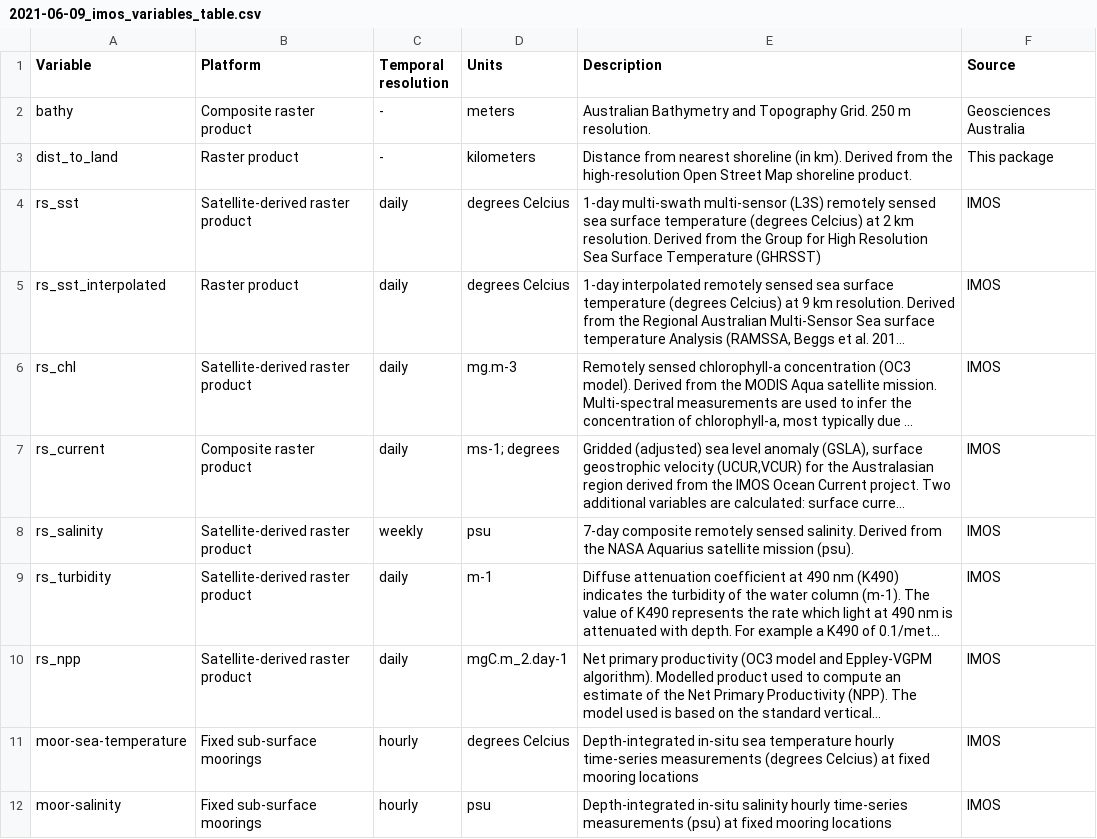
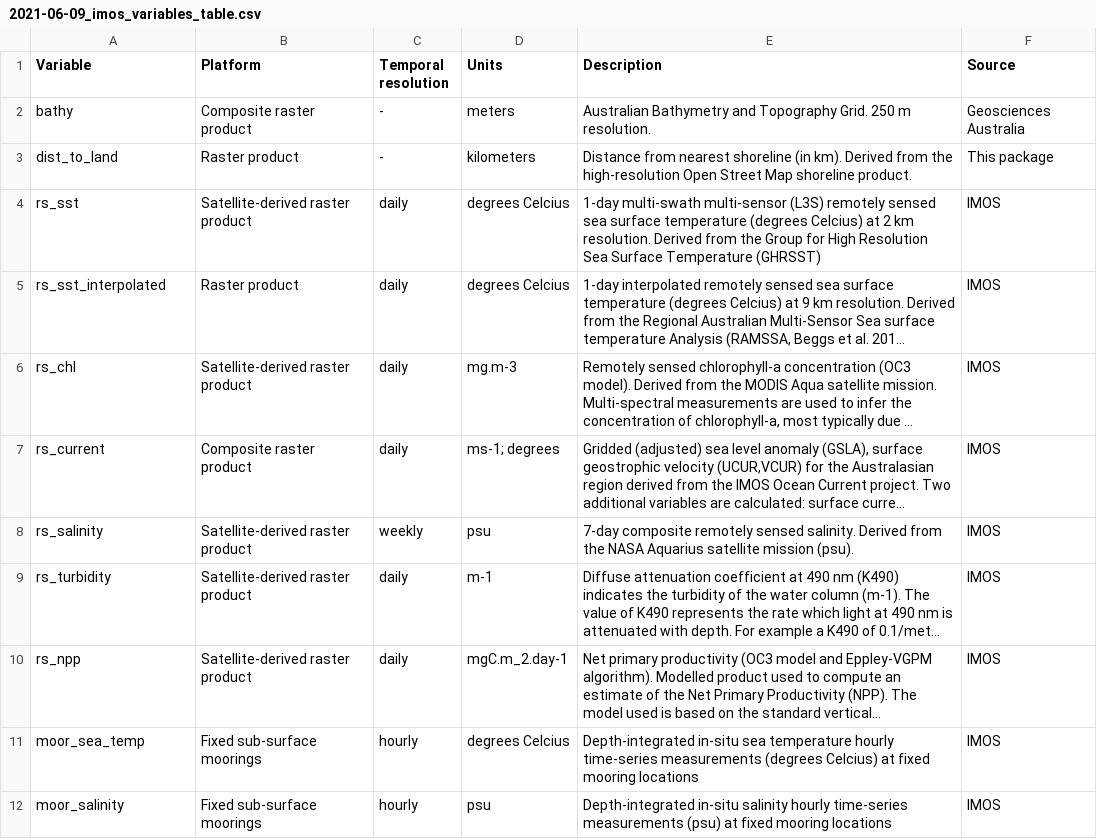
Before and after one commit to IMOS-AnimalTracking/environmental_layers, a CSV file: 2021-06-09_imos_variables_table.csv, drawn as a sheet; long unchanged cells end in …; the diff names each change by its address in the sheet, - before the commit and + after, or states it on an @@ line.

Commit message:
Update 2021-06-09_imos_variables_table.csv

```diff
--- a/2021-06-09_imos_variables_table.csv
+++ b/2021-06-09_imos_variables_table.csv
-A11 (Variable): moor-sea-temperature
+A11 (Variable): moor_sea_temp
-A12 (Variable): moor-salinity
+A12 (Variable): moor_salinity
```
